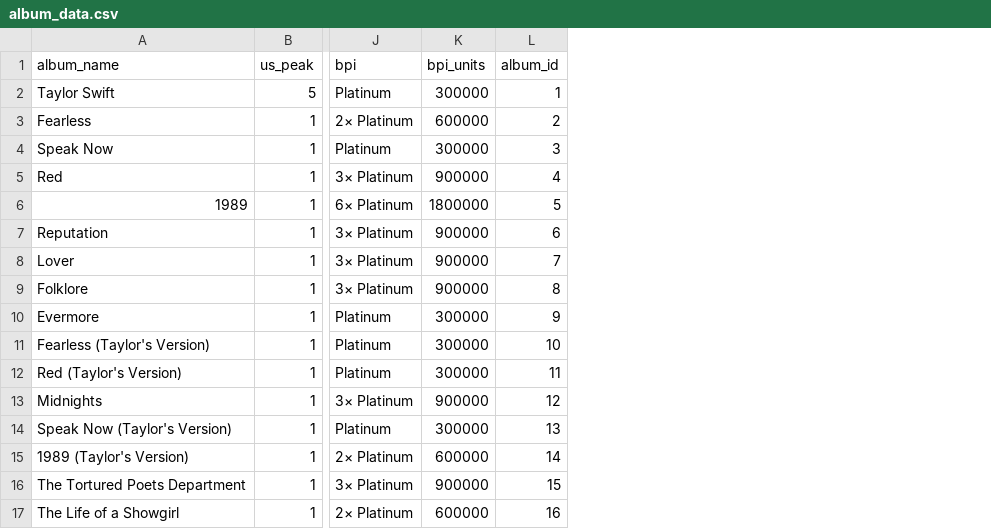
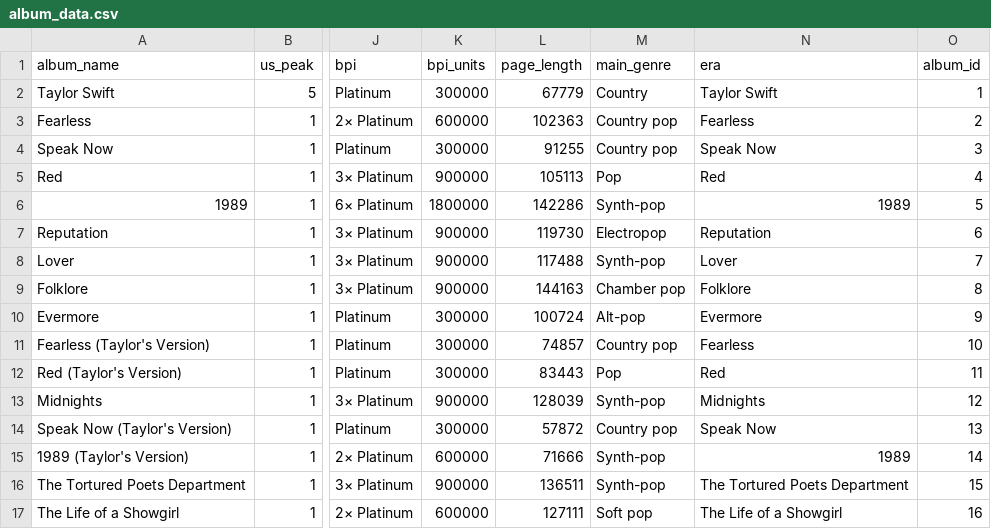
Before and after one commit to haskinse/bee2041_empirical_project, a CSV file: data/clean/album_data.csv, drawn as a sheet; only a part is shown, gaps mark what is left out; the diff names each change by its address in the sheet, - before the commit and + after, or states it on an @@ line.

```diff
--- a/data/clean/album_data.csv
+++ b/data/clean/album_data.csv
+column L (page_length), rows 2-17: 67779 | 102363 | 91255 | 105113 | 142286 | 119730 | 117488 | 144163 | 100724 | 74857 | 83443 | 128039 | 57872 | 71666 | 136511 | 127111
+column M (main_genre), rows 2-17: Country | Country pop | Country pop | Pop | Synth-pop | Electropop | Synth-pop | Chamber pop | Alt-pop | Country pop | Pop | Synth-pop | Country pop | Synth-pop | Synth-pop | Soft pop
+column N (era), rows 2-17: Taylor Swift | Fearless | Speak Now | Red | 1989 | Reputation | Lover | Folklore | Evermore | Fearless | Red | Midnights | Speak Now | 1989 | The Tortured Poets Department | The Life of a Showgirl
```
Also changed, not shown: data/clean/artist_data.csv, data/clean/rational_track_data.csv, 3 other files.
